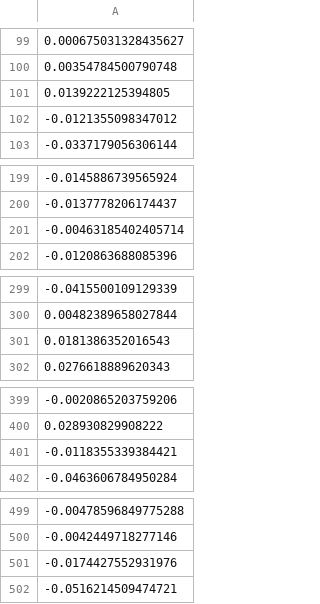
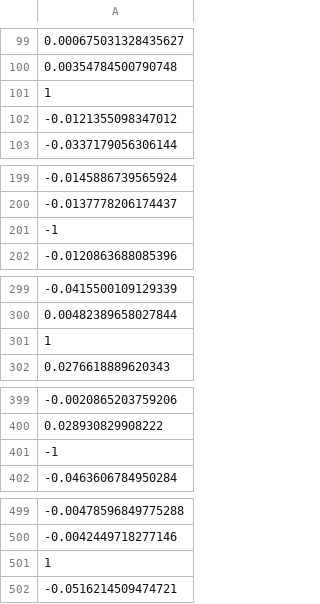
Before and after one commit to yangjimmy/CauchyFriendly, a CSV file: scripts/tutorial/disturbance.csv, drawn as a sheet; only a part is shown, gaps mark what is left out; the diff covers the shown part only; the diff names each change by its address in the sheet, - before the commit and + after, or states it on an @@ line.

Commit message:
Change the message format from states to original encoder count , and update related scripts

```diff
--- a/scripts/tutorial/disturbance.csv
+++ b/scripts/tutorial/disturbance.csv
-A101: 0.0139222125394805
+A101: 1
-A201: -0.00463185402405714
+A201: -1
-A301: 0.0181386352016543
+A301: 1
-A401: -0.0118355339384421
+A401: -1
-A501: -0.0174427552931976
+A501: 1
```
Also changed, not shown: 20 edited cells elsewhere in this file, 8 other files.
